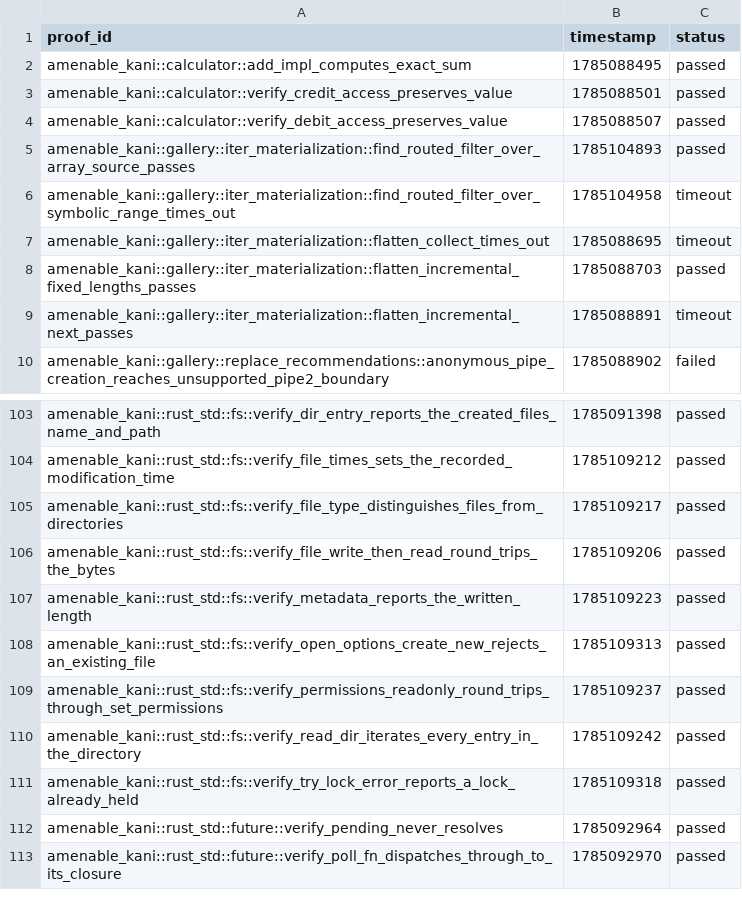
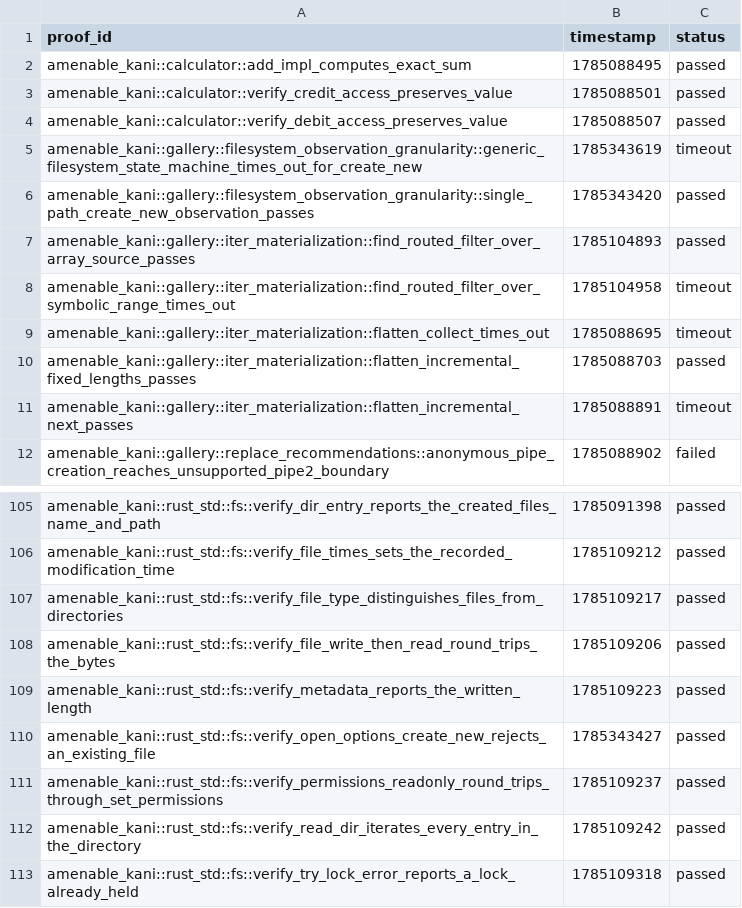
Before and after one commit to crumplecup/amenable, a CSV file: artifacts/kani-verification-results.csv, drawn as a sheet; only a part is shown, gaps mark what is left out; the shorter side is filled out with more unchanged rows.

```diff
--- a/artifacts/kani-verification-results.csv
+++ b/artifacts/kani-verification-results.csv
@@ -4,2 +4,4 @@ amenable_kani::calculator::verify_credit_access_preserves_value,1785088501,passe
 amenable_kani::calculator::verify_debit_access_preserves_value,1785088507,passed
+amenable_kani::gallery::filesystem_observation_granularity::generic_filesystem_state_machine_times_out_for_create_new,1785343619,timeout
+amenable_kani::gallery::filesystem_observation_granularity::single_path_create_new_observation_passes,1785343420,passed
 amenable_kani::gallery::iter_materialization::find_routed_filter_over_array_source_passes,1785104893,passed
@@ -107,3 +109,3 @@ amenable_kani::rust_std::fs::verify_file_write_then_read_round_trips_the_bytes,1
 amenable_kani::rust_std::fs::verify_metadata_reports_the_written_length,1785109223,passed
-amenable_kani::rust_std::fs::verify_open_options_create_new_rejects_an_existing_file,1785109313,passed
+amenable_kani::rust_std::fs::verify_open_options_create_new_rejects_an_existing_file,1785343427,passed
 amenable_kani::rust_std::fs::verify_permissions_readonly_round_trips_through_set_permissions,1785109237,passed
```
Also changed, not shown: 6 other files.
